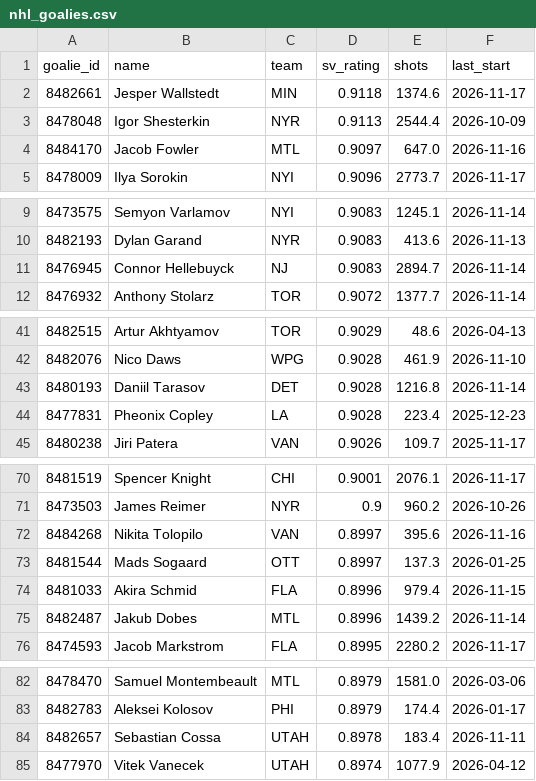
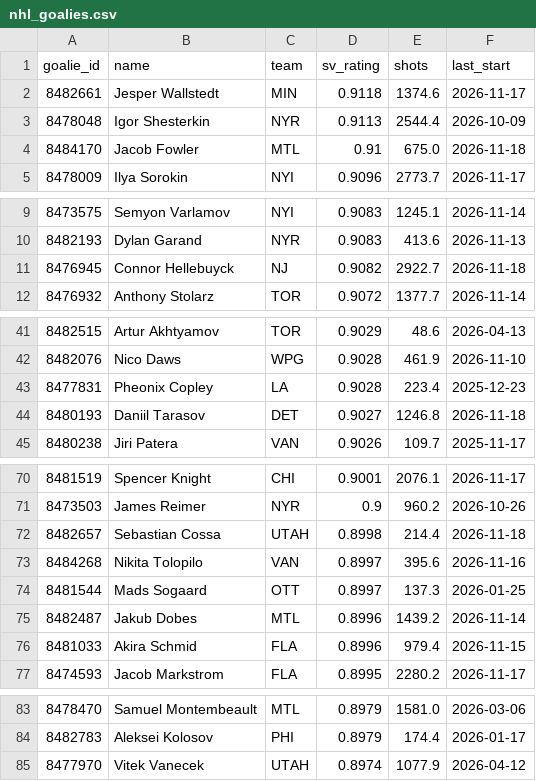
Before and after one commit to edberrouet05/NBA-Playoff-Predictor, a CSV file: data/nhl/nhl_goalies.csv, drawn as a sheet; only a part is shown, gaps mark what is left out; the diff covers the shown part only.

```diff
--- a/data/nhl/nhl_goalies.csv
+++ b/data/nhl/nhl_goalies.csv
@@ -3,3 +3,3 @@ goalie_id,name,team,sv_rating,shots,last_start
 8478048,Igor Shesterkin,NYR,0.9113,2544.4,2026-10-09
-8484170,Jacob Fowler,MTL,0.9097,647.0,2026-11-16
+8484170,Jacob Fowler,MTL,0.91,675.0,2026-11-18
 8478009,Ilya Sorokin,NYI,0.9096,2773.7,2026-11-17
@@ -10,3 +10,3 @@ goalie_id,name,team,sv_rating,shots,last_start
 8482193,Dylan Garand,NYR,0.9083,413.6,2026-11-13
-8476945,Connor Hellebuyck,NJ,0.9083,2894.7,2026-11-14
+8476945,Connor Hellebuyck,NJ,0.9082,2922.7,2026-11-18
 8476932,Anthony Stolarz,TOR,0.9072,1377.7,2026-11-14
@@ -42,4 +42,4 @@ goalie_id,name,team,sv_rating,shots,last_start
 8482076,Nico Daws,WPG,0.9028,461.9,2026-11-10
-8480193,Daniil Tarasov,DET,0.9028,1216.8,2026-11-14
 8477831,Pheonix Copley,LA,0.9028,223.4,2025-12-23
+8480193,Daniil Tarasov,DET,0.9027,1246.8,2026-11-18
 8480238,Jiri Patera,VAN,0.9026,109.7,2025-11-17
@@ -71,6 +71,7 @@ goalie_id,name,team,sv_rating,shots,last_start
 8473503,James Reimer,NYR,0.9,960.2,2026-10-26
+8482657,Sebastian Cossa,UTAH,0.8998,214.4,2026-11-18
 8484268,Nikita Tolopilo,VAN,0.8997,395.6,2026-11-16
 8481544,Mads Sogaard,OTT,0.8997,137.3,2026-01-25
+8482487,Jakub Dobes,MTL,0.8996,1439.2,2026-11-14
 8481033,Akira Schmid,FLA,0.8996,979.4,2026-11-15
-8482487,Jakub Dobes,MTL,0.8996,1439.2,2026-11-14
 8474593,Jacob Markstrom,FLA,0.8995,2280.2,2026-11-17
@@ -83,3 +84,2 @@ goalie_id,name,team,sv_rating,shots,last_start
 8482783,Aleksei Kolosov,PHI,0.8979,174.4,2026-01-17
-8482657,Sebastian Cossa,UTAH,0.8978,183.4,2026-11-11
 8477970,Vitek Vanecek,UTAH,0.8974,1077.9,2026-04-12
```
Also changed, not shown: 6 edited cells elsewhere in this file, data/nhl/nhl_game_features_current.csv, data/nhl/nhl_team_state.csv.
